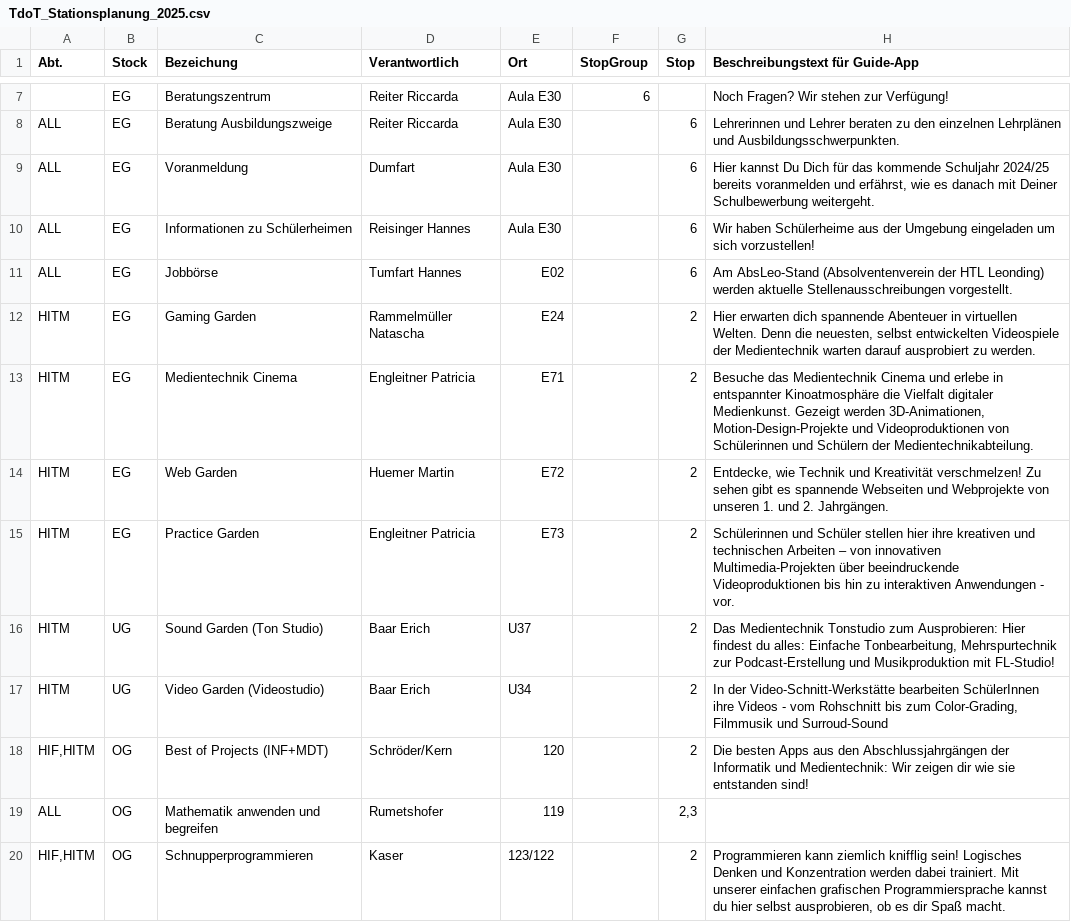
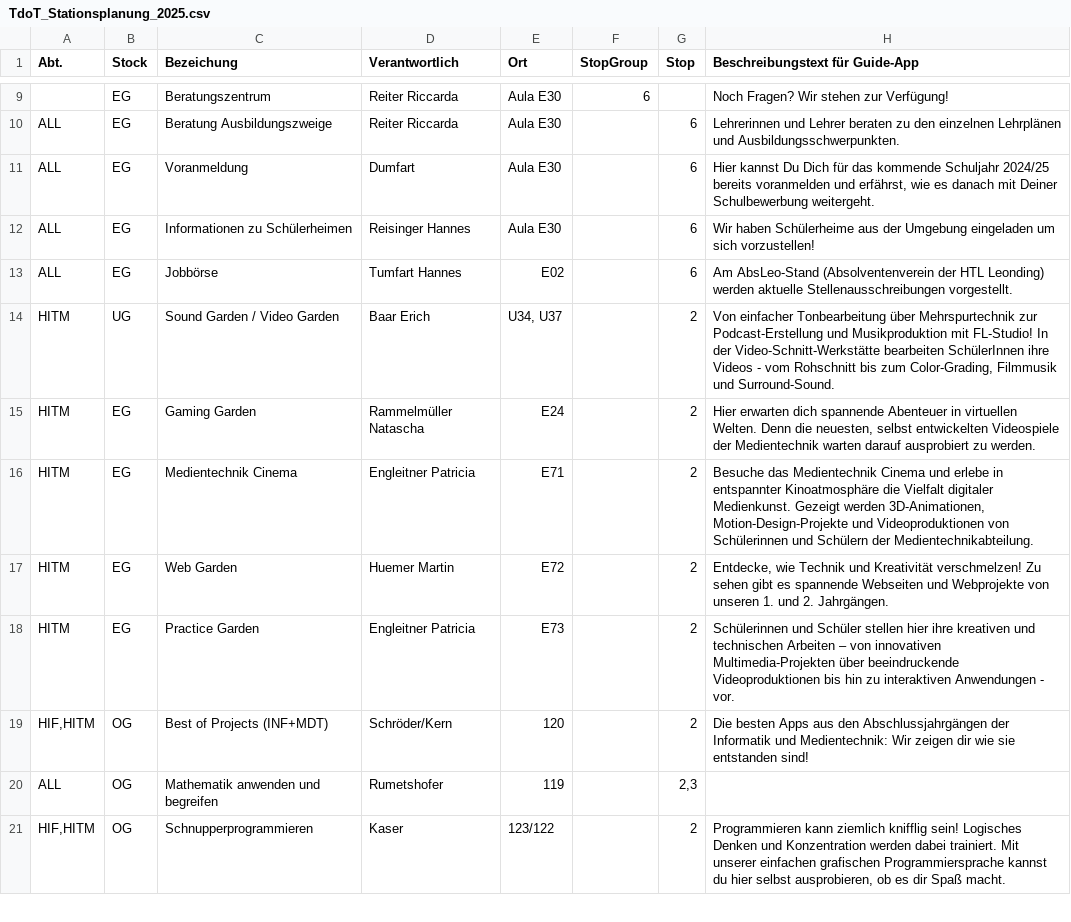
Before and after one commit to SYP-AHIF-2024-25-26/TadeoTTools, a CSV file: backend/ImportConsoleApp/TdoT_Stationsplanung_2025.csv, drawn as a sheet; only a part is shown, gaps mark what is left out; the diff covers the shown part only.

```diff
--- a/backend/ImportConsoleApp/TdoT_Stationsplanung_2025.csv
+++ b/backend/ImportConsoleApp/TdoT_Stationsplanung_2025.csv
@@ -11,2 +13,3 @@ ALL;EG;Informationen zu Schülerheimen;Reisinger Hannes;Aula E30;;6;Wir haben Sc
 ALL;EG;Jobbörse;Tumfart Hannes;E02;;6;Am AbsLeo-Stand (Absolventenverein der HTL Leonding) werden aktuelle Stellenausschreibungen vorgestellt.
+HITM;UG;Sound Garden / Video Garden;Baar Erich;U34, U37;;2;Von einfacher Tonbearbeitung über Mehrspurtechnik zur Podcast-Erstellung und Musikproduktion mit FL-Studio! In der Video-Schnitt-Werkstätte bearbeiten SchülerInnen ihre Videos - vom Rohschnitt bis zum Color-Grading, Filmmusik und Surround-Sound.
 HITM;EG;Gaming Garden;Rammelmüller Natascha;E24;;2;Hier erwarten dich spannende Abenteuer in virtuellen Welten. Denn die neuesten, selbst entwickelten Videospiele der Medientechnik warten darauf ausprobiert zu werden.
@@ -15,4 +18,2 @@ HITM;EG;Web Garden;Huemer Martin;E72;;2;Entdecke, wie Technik und Kreativität v
 HITM;EG;Practice Garden;Engleitner Patricia;E73;;2;Schülerinnen und Schüler stellen hier ihre kreativen und technischen Arbeiten – von innovativen Multimedia-Projekten über beeindruckende Videoproduktionen bis hin zu interaktiven Anwendungen - vor.
-HITM;UG;Sound Garden (Ton Studio);Baar Erich;U37;;2;Das Medientechnik Tonstudio zum Ausprobieren:  Hier findest du alles: Einfache Tonbearbeitung, Mehrspurtechnik zur Podcast-Erstellung und Musikproduktion mit FL-Studio!
-HITM;UG;Video Garden (Videostudio);Baar Erich;U34;;2;In der Video-Schnitt-Werkstätte bearbeiten SchülerInnen ihre Videos - vom Rohschnitt bis zum Color-Grading, Filmmusik und Surroud-Sound
 HIF,HITM;OG;Best of Projects (INF+MDT);Schröder/Kern;120;;2;Die besten Apps aus den Abschlussjahrgängen der Informatik und Medientechnik: Wir zeigen dir wie sie entstanden sind!
```
Also changed, not shown: 4 added rows and 14 edited cells elsewhere in this file, 1 other file.
